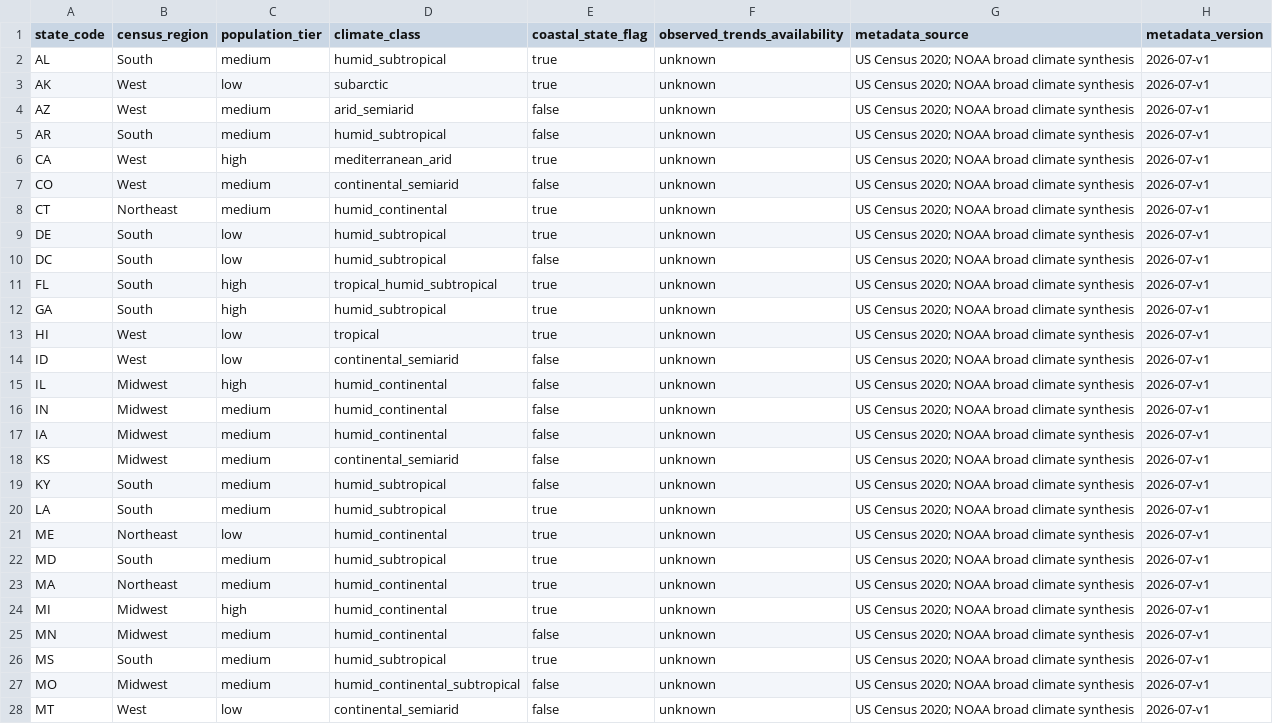
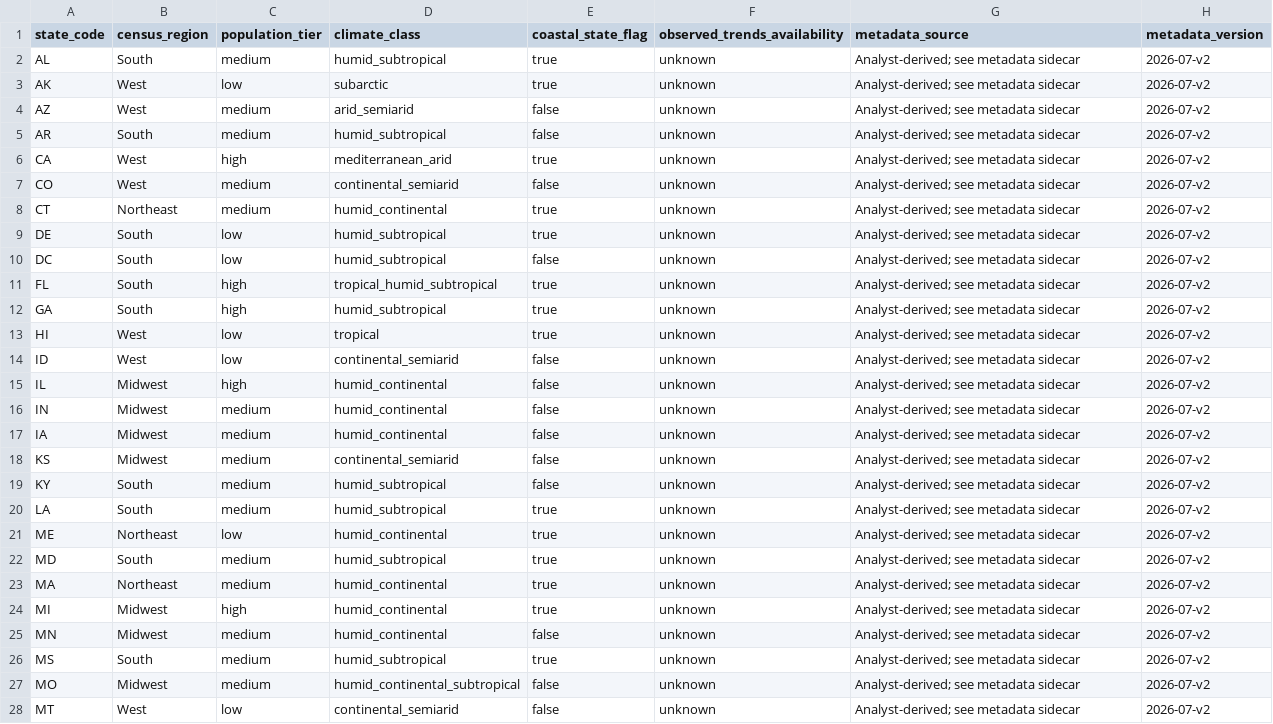
Before and after one commit to aminilia/GeoDemand, a CSV file: data/reference/us_state_matching_metadata.csv, drawn as a sheet; only a part is shown; the diff covers the shown part only.

```diff
--- a/data/reference/us_state_matching_metadata.csv
+++ b/data/reference/us_state_matching_metadata.csv
@@ -1,28 +1,28 @@
 state_code,census_region,population_tier,climate_class,coastal_state_flag,observed_trends_availability,metadata_source,metadata_version
-AL,South,medium,humid_subtropical,true,unknown,US Census 2020; NOAA broad climate synthesis,2026-07-v1
-AK,West,low,subarctic,true,unknown,US Census 2020; NOAA broad climate synthesis,2026-07-v1
-AZ,West,medium,arid_semiarid,false,unknown,US Census 2020; NOAA broad climate synthesis,2026-07-v1
-AR,South,medium,humid_subtropical,false,unknown,US Census 2020; NOAA broad climate synthesis,2026-07-v1
-CA,West,high,mediterranean_arid,true,unknown,US Census 2020; NOAA broad climate synthesis,2026-07-v1
-CO,West,medium,continental_semiarid,false,unknown,US Census 2020; NOAA broad climate synthesis,2026-07-v1
-CT,Northeast,medium,humid_continental,true,unknown,US Census 2020; NOAA broad climate synthesis,2026-07-v1
-DE,South,low,humid_subtropical,true,unknown,US Census 2020; NOAA broad climate synthesis,2026-07-v1
-DC,South,low,humid_subtropical,false,unknown,US Census 2020; NOAA broad climate synthesis,2026-07-v1
-FL,South,high,tropical_humid_subtropical,true,unknown,US Census 2020; NOAA broad climate synthesis,2026-07-v1
-GA,South,high,humid_subtropical,true,unknown,US Census 2020; NOAA broad climate synthesis,2026-07-v1
-HI,West,low,tropical,true,unknown,US Census 2020; NOAA broad climate synthesis,2026-07-v1
-ID,West,low,continental_semiarid,false,unknown,US Census 2020; NOAA broad climate synthesis,2026-07-v1
-IL,Midwest,high,humid_continental,false,unknown,US Census 2020; NOAA broad climate synthesis,2026-07-v1
-IN,Midwest,medium,humid_continental,false,unknown,US Census 2020; NOAA broad climate synthesis,2026-07-v1
-IA,Midwest,medium,humid_continental,false,unknown,US Census 2020; NOAA broad climate synthesis,2026-07-v1
-KS,Midwest,medium,continental_semiarid,false,unknown,US Census 2020; NOAA broad climate synthesis,2026-07-v1
-KY,South,medium,humid_subtropical,false,unknown,US Census 2020; NOAA broad climate synthesis,2026-07-v1
-LA,South,medium,humid_subtropical,true,unknown,US Census 2020; NOAA broad climate synthesis,2026-07-v1
-ME,Northeast,low,humid_continental,true,unknown,US Census 2020; NOAA broad climate synthesis,2026-07-v1
-MD,South,medium,humid_subtropical,true,unknown,US Census 2020; NOAA broad climate synthesis,2026-07-v1
-MA,Northeast,medium,humid_continental,true,unknown,US Census 2020; NOAA broad climate synthesis,2026-07-v1
-MI,Midwest,high,humid_continental,true,unknown,US Census 2020; NOAA broad climate synthesis,2026-07-v1
-MN,Midwest,medium,humid_continental,false,unknown,US Census 2020; NOAA broad climate synthesis,2026-07-v1
-MS,South,medium,humid_subtropical,true,unknown,US Census 2020; NOAA broad climate synthesis,2026-07-v1
-MO,Midwest,medium,humid_continental_subtropical,false,unknown,US Census 2020; NOAA broad climate synthesis,2026-07-v1
-MT,West,low,continental_semiarid,false,unknown,US Census 2020; NOAA broad climate synthesis,2026-07-v1
+AL,South,medium,humid_subtropical,true,unknown,Analyst-derived; see metadata sidecar,2026-07-v2
+AK,West,low,subarctic,true,unknown,Analyst-derived; see metadata sidecar,2026-07-v2
+AZ,West,medium,arid_semiarid,false,unknown,Analyst-derived; see metadata sidecar,2026-07-v2
+AR,South,medium,humid_subtropical,false,unknown,Analyst-derived; see metadata sidecar,2026-07-v2
+CA,West,high,mediterranean_arid,true,unknown,Analyst-derived; see metadata sidecar,2026-07-v2
+CO,West,medium,continental_semiarid,false,unknown,Analyst-derived; see metadata sidecar,2026-07-v2
+CT,Northeast,medium,humid_continental,true,unknown,Analyst-derived; see metadata sidecar,2026-07-v2
+DE,South,low,humid_subtropical,true,unknown,Analyst-derived; see metadata sidecar,2026-07-v2
+DC,South,low,humid_subtropical,false,unknown,Analyst-derived; see metadata sidecar,2026-07-v2
+FL,South,high,tropical_humid_subtropical,true,unknown,Analyst-derived; see metadata sidecar,2026-07-v2
+GA,South,high,humid_subtropical,true,unknown,Analyst-derived; see metadata sidecar,2026-07-v2
+HI,West,low,tropical,true,unknown,Analyst-derived; see metadata sidecar,2026-07-v2
+ID,West,low,continental_semiarid,false,unknown,Analyst-derived; see metadata sidecar,2026-07-v2
+IL,Midwest,high,humid_continental,false,unknown,Analyst-derived; see metadata sidecar,2026-07-v2
+IN,Midwest,medium,humid_continental,false,unknown,Analyst-derived; see metadata sidecar,2026-07-v2
+IA,Midwest,medium,humid_continental,false,unknown,Analyst-derived; see metadata sidecar,2026-07-v2
+KS,Midwest,medium,continental_semiarid,false,unknown,Analyst-derived; see metadata sidecar,2026-07-v2
+KY,South,medium,humid_subtropical,false,unknown,Analyst-derived; see metadata sidecar,2026-07-v2
+LA,South,medium,humid_subtropical,true,unknown,Analyst-derived; see metadata sidecar,2026-07-v2
+ME,Northeast,low,humid_continental,true,unknown,Analyst-derived; see metadata sidecar,2026-07-v2
+MD,South,medium,humid_subtropical,true,unknown,Analyst-derived; see metadata sidecar,2026-07-v2
+MA,Northeast,medium,humid_continental,true,unknown,Analyst-derived; see metadata sidecar,2026-07-v2
+MI,Midwest,high,humid_continental,true,unknown,Analyst-derived; see metadata sidecar,2026-07-v2
+MN,Midwest,medium,humid_continental,false,unknown,Analyst-derived; see metadata sidecar,2026-07-v2
+MS,South,medium,humid_subtropical,true,unknown,Analyst-derived; see metadata sidecar,2026-07-v2
+MO,Midwest,medium,humid_continental_subtropical,false,unknown,Analyst-derived; see metadata sidecar,2026-07-v2
+MT,West,low,continental_semiarid,false,unknown,Analyst-derived; see metadata sidecar,2026-07-v2
```
Also changed, not shown: 48 edited cells elsewhere in this file, 14 other files.
